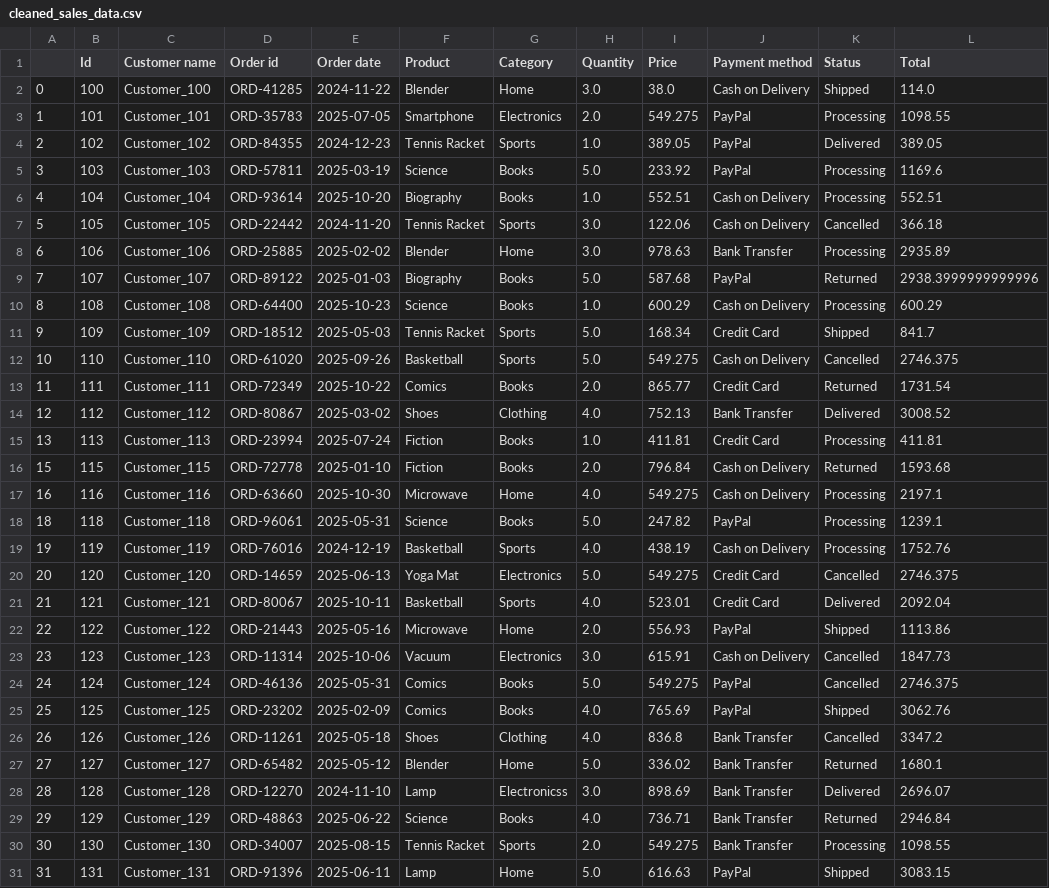
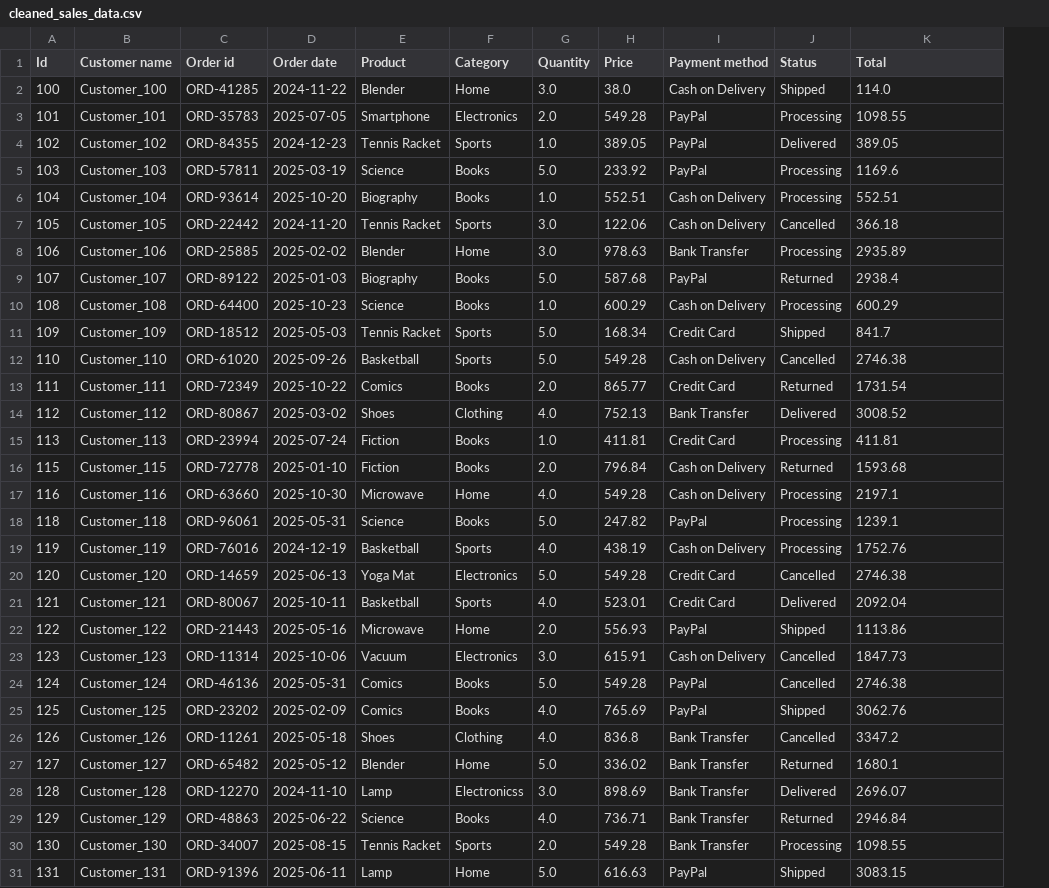
Before and after one commit to avpgaming49-ops/sales-data-cleaning, a CSV file: cleaned_sales_data.csv, drawn as a sheet; only a part is shown; removed rows and columns are numbered as before the commit, all else as after; the diff covers the shown part only; the diff names each change by its address in the sheet, - before the commit and + after, or states it on an @@ line.

Commit message:
cleaned-sales-data

```diff
--- a/cleaned_sales_data.csv
+++ b/cleaned_sales_data.csv
-column A, rows 2-31: 0 | 1 | 2 | 3 | 4 | 5 | 6 | 7 | 8 | 9 | 10 | 11 | 12 | 13 | 15 | 16 | 18 | 19 | 20 | 21 | 22 | 23 | 24 | 25 | 26 | 27 | 28 | 29 | 30 | 31
-H3 (Price): 549.275
+H3 (Price): 549.28
-K9 (Total): 2938.3999999999996
+K9 (Total): 2938.4
-H12 (Price): 549.275
+H12 (Price): 549.28
-K12 (Total): 2746.375
+K12 (Total): 2746.38
-H17 (Price): 549.275
+H17 (Price): 549.28
-H20 (Price): 549.275
+H20 (Price): 549.28
-K20 (Total): 2746.375
+K20 (Total): 2746.38
-H24 (Price): 549.275
+H24 (Price): 549.28
-K24 (Total): 2746.375
+K24 (Total): 2746.38
-H30 (Price): 549.275
+H30 (Price): 549.28
```
Also changed, not shown: 9 edited cells elsewhere in this file, 1 other file.
